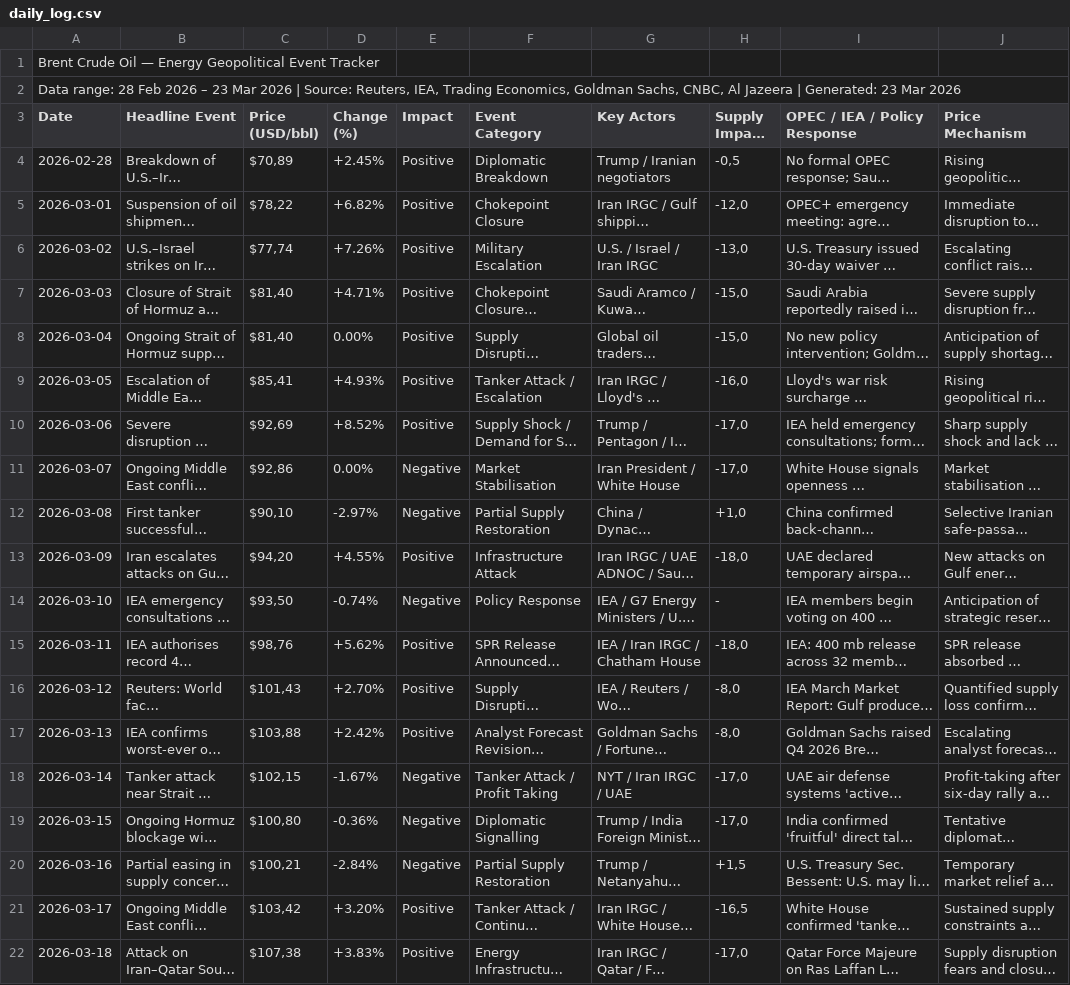
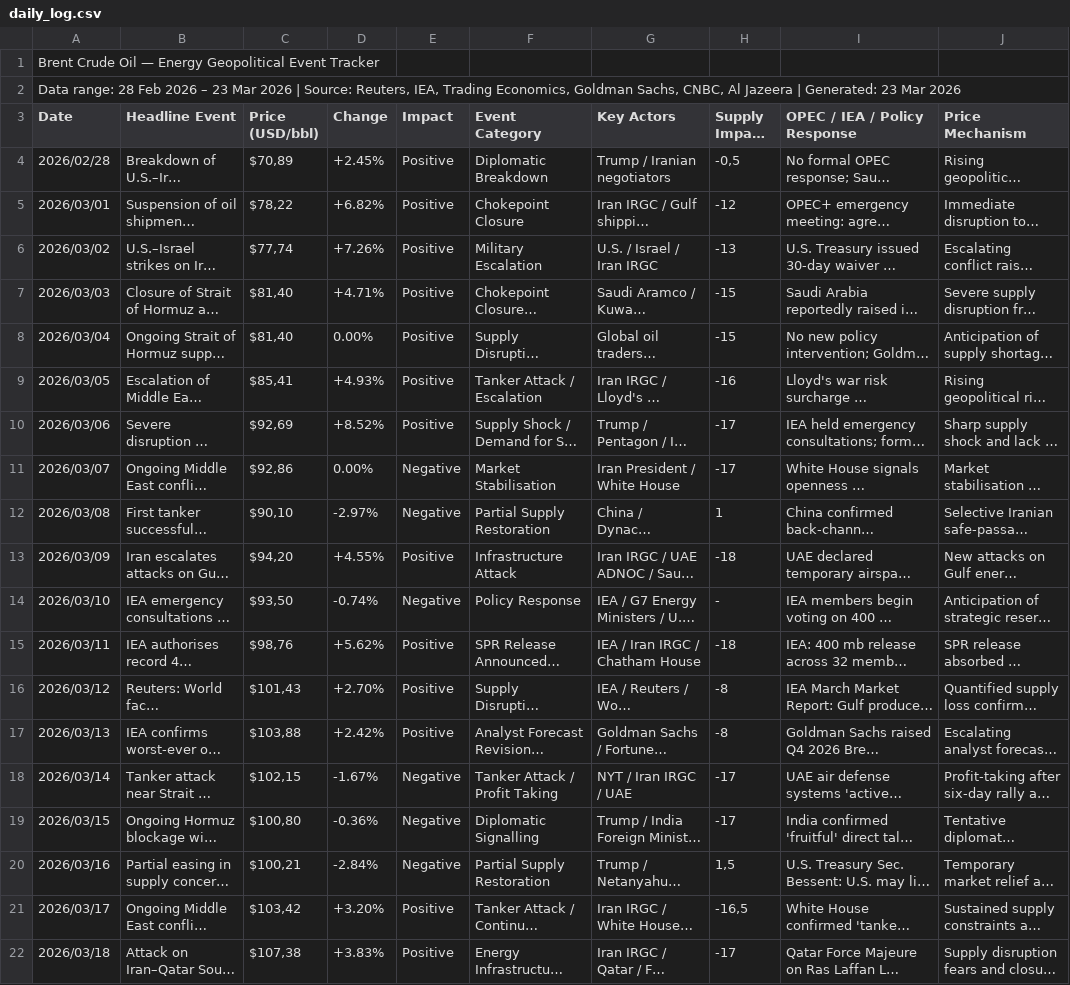
Before and after one commit to itsmrcross/Brent-Crude-Oil-Analysis, a CSV file: daily_log.csv, drawn as a sheet; only a part is shown; long unchanged cells end in …; ↵ is a line break in a cell; the diff covers the shown part only; the diff names each change by its address in the sheet, - before the commit and + after, or states it on an @@ line.

Commit message:
Add files via upload

```diff
--- a/daily_log.csv
+++ b/daily_log.csv
-D3: Change ↵ (%)
+D3: Change
-A4 (Date): 2026-02-28
+A4 (Date): 2026/02/28
-A5 (Date): 2026-03-01
+A5 (Date): 2026/03/01
-H5 (Supply Impact (mb/d net)): -12,0
+H5 (Supply Impact (mb/d net)): -12
-A6 (Date): 2026-03-02
+A6 (Date): 2026/03/02
-H6 (Supply Impact (mb/d net)): -13,0
+H6 (Supply Impact (mb/d net)): -13
-A7 (Date): 2026-03-03
+A7 (Date): 2026/03/03
-H7:H8 (Supply Impact (mb/d net)): -15,0
+H7:H8 (Supply Impact (mb/d net)): -15
-A8 (Date): 2026-03-04
+A8 (Date): 2026/03/04
-A9 (Date): 2026-03-05
+A9 (Date): 2026/03/05
-H9 (Supply Impact (mb/d net)): -16,0
+H9 (Supply Impact (mb/d net)): -16
-A10 (Date): 2026-03-06
+A10 (Date): 2026/03/06
-H10:H11 (Supply Impact (mb/d net)): -17,0
+H10:H11 (Supply Impact (mb/d net)): -17
-A11 (Date): 2026-03-07
+A11 (Date): 2026/03/07
-A12 (Date): 2026-03-08
+A12 (Date): 2026/03/08
-H12 (Supply Impact (mb/d net)): +1,0
+H12 (Supply Impact (mb/d net)): 1
-A13 (Date): 2026-03-09
+A13 (Date): 2026/03/09
-H13 (Supply Impact (mb/d net)): -18,0
+H13 (Supply Impact (mb/d net)): -18
-A14 (Date): 2026-03-10
+A14 (Date): 2026/03/10
-A15 (Date): 2026-03-11
+A15 (Date): 2026/03/11
-H15 (Supply Impact (mb/d net)): -18,0
+H15 (Supply Impact (mb/d net)): -18
-A16 (Date): 2026-03-12
+A16 (Date): 2026/03/12
-H16:H17 (Supply Impact (mb/d net)): -8,0
+H16:H17 (Supply Impact (mb/d net)): -8
-A17 (Date): 2026-03-13
+A17 (Date): 2026/03/13
-A18 (Date): 2026-03-14
+A18 (Date): 2026/03/14
-H18:H19 (Supply Impact (mb/d net)): -17,0
+H18:H19 (Supply Impact (mb/d net)): -17
-A19 (Date): 2026-03-15
+A19 (Date): 2026/03/15
-A20 (Date): 2026-03-16
+A20 (Date): 2026/03/16
-H20 (Supply Impact (mb/d net)): +1,5
+H20 (Supply Impact (mb/d net)): 1,5
-A21 (Date): 2026-03-17
+A21 (Date): 2026/03/17
-A22 (Date): 2026-03-18
+A22 (Date): 2026/03/18
-H22 (Supply Impact (mb/d net)): -17,0
+H22 (Supply Impact (mb/d net)): -17
```
Also changed, not shown: 9 edited cells elsewhere in this file.
